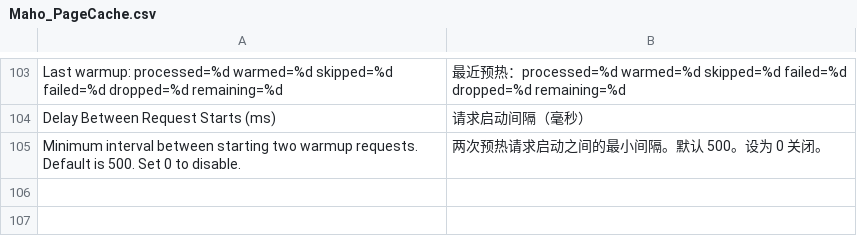
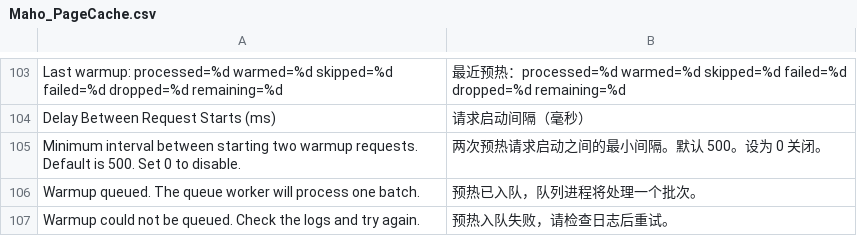
Before and after one commit to 330437409/Maho_PageCache, a CSV file: app/locale/zh_CN/Maho_PageCache.csv, drawn as a sheet; only a part is shown, gaps mark what is left out.

```diff
--- a/app/locale/zh_CN/Maho_PageCache.csv
+++ b/app/locale/zh_CN/Maho_PageCache.csv
@@ -105 +105,3 @@
 "Minimum interval between starting two warmup requests. Default is 500. Set 0 to disable.","两次预热请求启动之间的最小间隔。默认 500。设为 0 关闭。"
+"Warmup queued. The queue worker will process one batch.","预热已入队，队列进程将处理一个批次。"
+"Warmup could not be queued. Check the logs and try again.","预热入队失败，请检查日志后重试。"
```
Also changed, not shown: app/locale/en_US/Maho_PageCache.csv, 41 other files.
